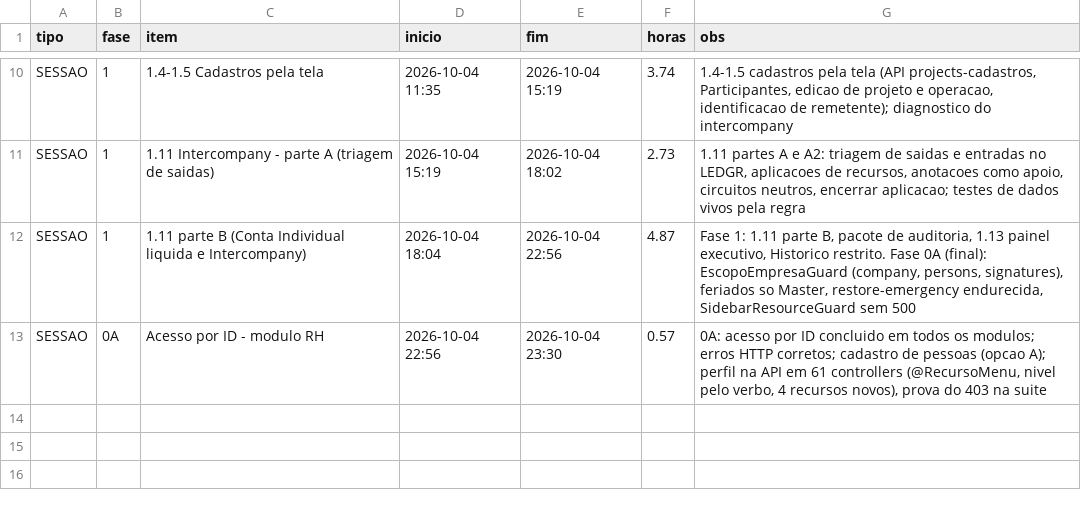
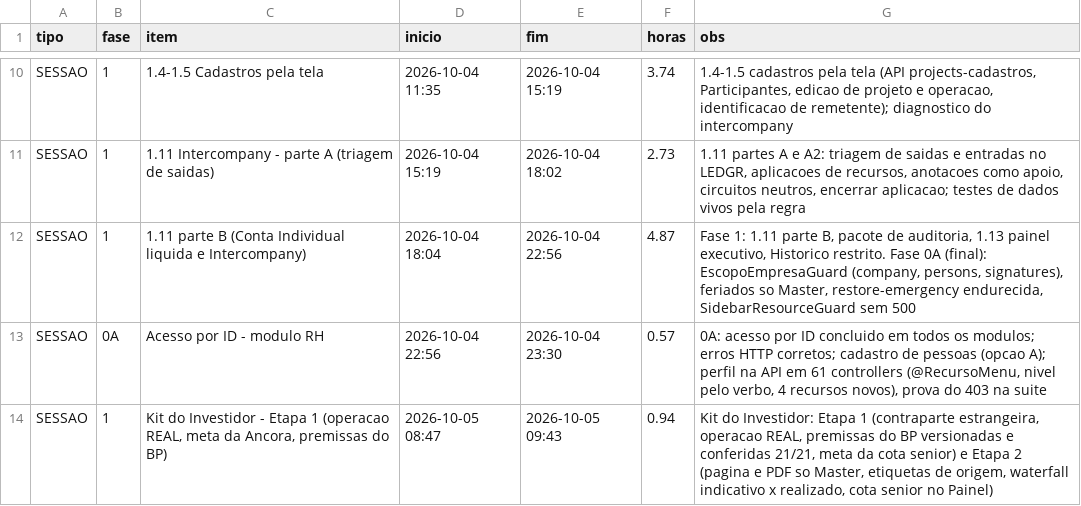
Before and after one commit to hponteshome/ledgr, a CSV file: docs/controle-execucao.csv, drawn as a sheet; only a part is shown, gaps mark what is left out; the diff names each change by its address in the sheet, - before the commit and + after, or states it on an @@ line.

Commit message:
docs(controle): horas da sessao do Kit do Investidor

```diff
--- a/docs/controle-execucao.csv
+++ b/docs/controle-execucao.csv
+row 14: SESSAO | 1 | Kit do Investidor - Etapa 1 (operacao REAL, meta da Ancora, premissas do BP) | 2026-10-05 08:47 | 2026-10-05 09:43 | 0.94 | Kit do Investidor: Etapa 1 (contraparte estrangeira, operacao REAL, premissas do BP versionadas e conferidas 21/21, meta da cota senior) e Etapa 2 (pagina e PDF so Master, etiquetas de origem, waterfall indicativo x realizado, cota senior no Painel)
```
